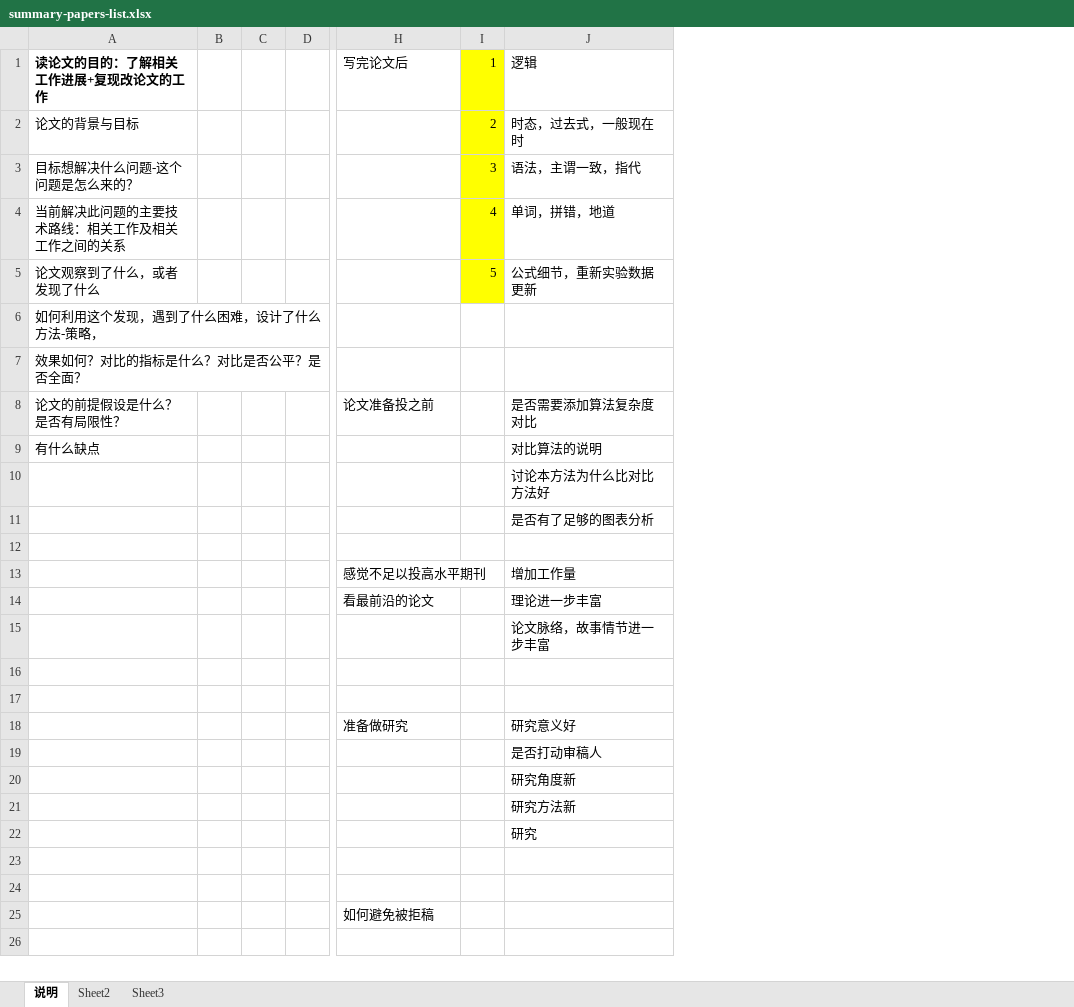
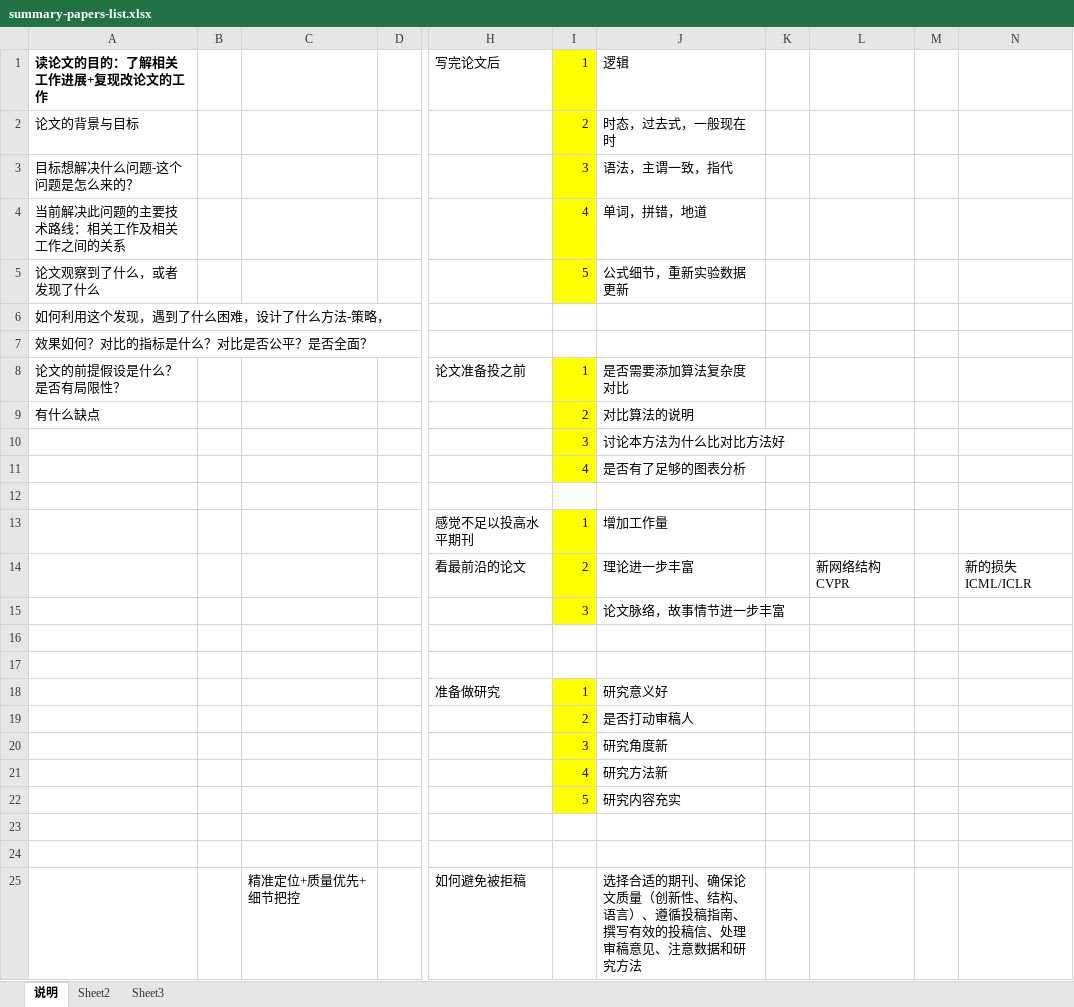
Before and after one commit to qywa/scholar.xueshu, an Excel workbook: tools/summary-papers-list.xlsx, sheet 说明, drawn as a sheet; only a part is shown, gaps mark what is left out; values as stored, in another font and other column widths than the file's, no borders; removed rows and columns are numbered as before the commit, all else as after; rows hold the shown columns only; the diff names each change by its address in the sheet, - before the commit and + after, or states it on an @@ line.

Commit message:
Add files via upload

```diff
--- a/tools/summary-papers-list.xlsx (sheet 说明)
+++ b/tools/summary-papers-list.xlsx (sheet 说明)
-column C, empty
+column C, row 25: 精准定位+质量优先+细节把控
+column K, empty
+column L, row 14: 新网络结构 CVPR
+column M, empty
+column N, row 14: 新的损失 ICML/ICLR
-I8: (empty)
+I8: 1
-I8:I11 fill: none
+I8:I11 fill: #FFFF00
-I9: (empty)
+I9: 2
-I10: (empty)
+I10: 3
-I11: (empty)
+I11: 4
-I13: (empty)
+I13: 1
-I13:I15 fill: none
+I13:I15 fill: #FFFF00
-I14: (empty)
+I14: 2
-I15: (empty)
+I15: 3
-I18: (empty)
+I18: 1
-I18:I21 fill: none
+I18:I21 fill: #FFFF00
-I19: (empty)
+I19: 2
-I20: (empty)
+I20: 3
-I21: (empty)
+I21: 4
-row 22:  |  |  |  |  |  | 研究
+row 22:  |  |  |  |  | 5 | 研究内容充实
-J25: (empty)
+J25: 选择合适的期刊、确保论文质量（创新性、结构、语言）、遵循投稿指南、撰写有效的投稿信、处理审稿意见、注意数据和研究方法
```
